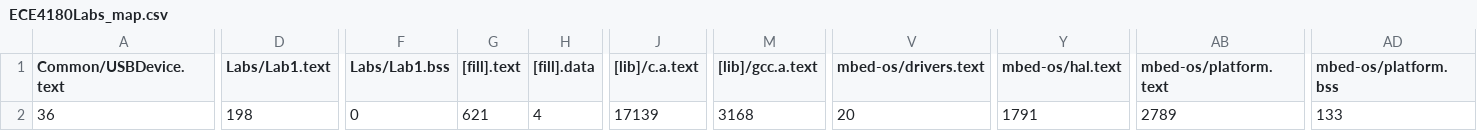
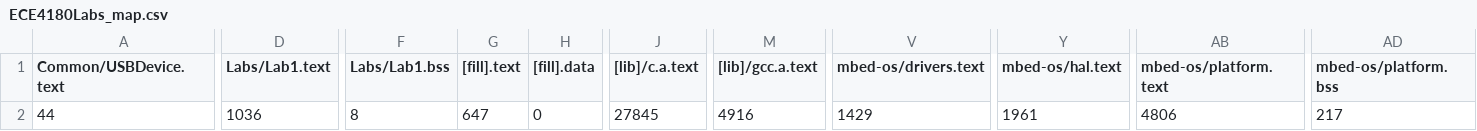
Before and after one commit to harrisonstatham/ECE4180Labs, a CSV file: BUILD/LPC1768/GCC_ARM/ECE4180Labs_map.csv, drawn as a sheet; only a part is shown, gaps mark what is left out; the diff covers the shown part only; the diff names each change by its address in the sheet, - before the commit and + after, or states it on an @@ line.

```diff
--- a/BUILD/LPC1768/GCC_ARM/ECE4180Labs_map.csv
+++ b/BUILD/LPC1768/GCC_ARM/ECE4180Labs_map.csv
-A2 (Common/USBDevice.text): 36
+A2 (Common/USBDevice.text): 44
-D2 (Labs/Lab1.text): 198
+D2 (Labs/Lab1.text): 1036
-F2 (Labs/Lab1.bss): 0
+F2 (Labs/Lab1.bss): 8
-G2 ([fill].text): 621
+G2 ([fill].text): 647
-H2 ([fill].data): 4
+H2 ([fill].data): 0
-J2 ([lib]/c.a.text): 17139
+J2 ([lib]/c.a.text): 27845
-M2 ([lib]/gcc.a.text): 3168
+M2 ([lib]/gcc.a.text): 4916
-V2 (mbed-os/drivers.text): 20
+V2 (mbed-os/drivers.text): 1429
-Y2 (mbed-os/hal.text): 1791
+Y2 (mbed-os/hal.text): 1961
-AB2 (mbed-os/platform.text): 2789
+AB2 (mbed-os/platform.text): 4806
-AD2 (mbed-os/platform.bss): 133
+AD2 (mbed-os/platform.bss): 217
```
Also changed, not shown: 6 edited cells elsewhere in this file, 14 other files.
